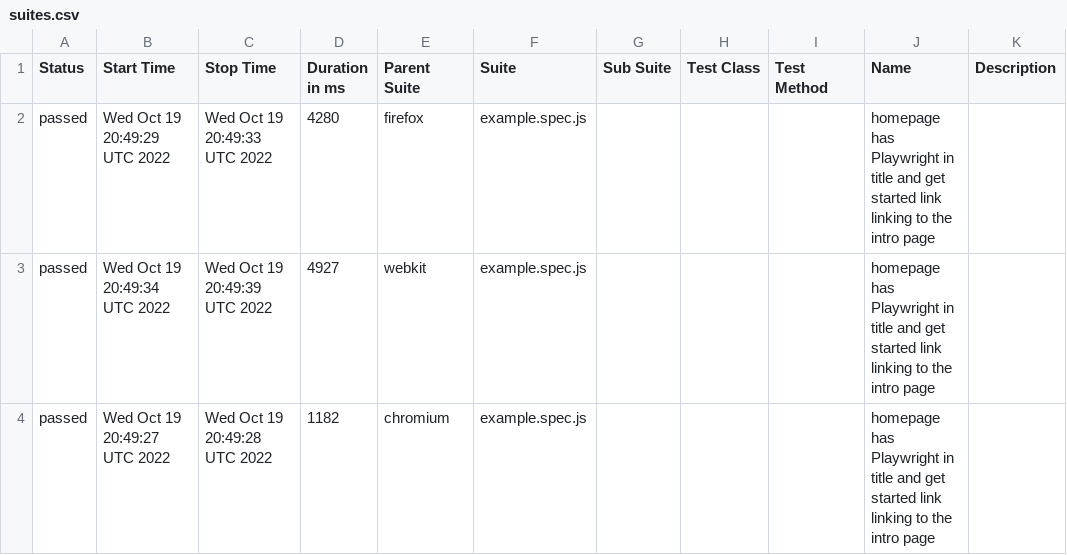
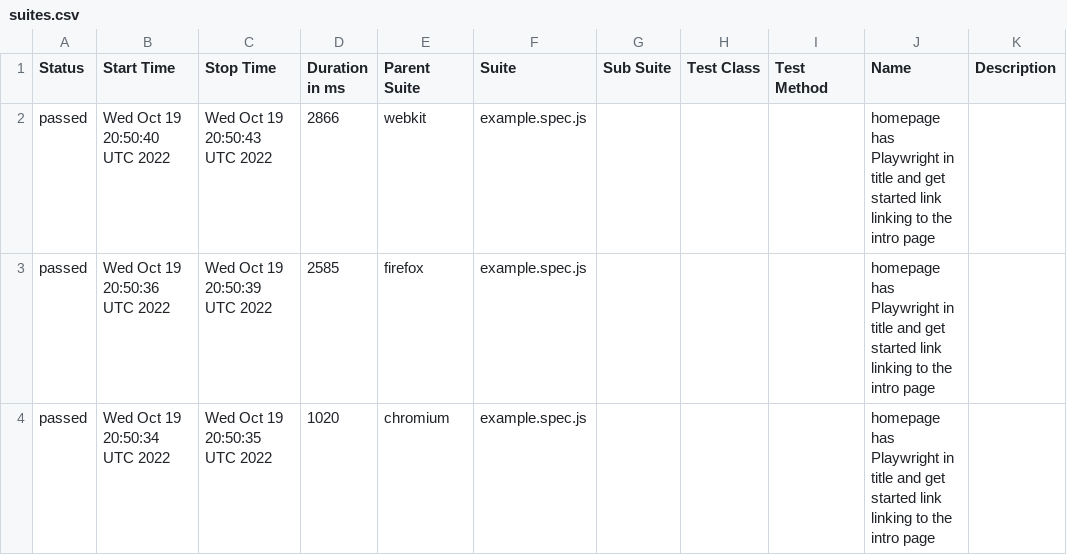
Before and after one commit to ValeriiMandryka/Boilerplate-Playwright-Allure-PlaywrightReport-Docker, a CSV file: data/suites.csv, drawn as a sheet.

```diff
--- a/data/suites.csv
+++ b/data/suites.csv
@@ -1,4 +1,4 @@
 "Status","Start Time","Stop Time","Duration in ms","Parent Suite","Suite","Sub Suite","Test Class","Test Method","Name","Description"
-"passed","Wed Oct 19 20:49:29 UTC 2022","Wed Oct 19 20:49:33 UTC 2022","4280","firefox","example.spec.js","","","","homepage has Playwright in title and get started link linking to the intro page",""
-"passed","Wed Oct 19 20:49:34 UTC 2022","Wed Oct 19 20:49:39 UTC 2022","4927","webkit","example.spec.js","","","","homepage has Playwright in title and get started link linking to the intro page",""
-"passed","Wed Oct 19 20:49:27 UTC 2022","Wed Oct 19 20:49:28 UTC 2022","1182","chromium","example.spec.js","","","","homepage has Playwright in title and get started link linking to the intro page",""
+"passed","Wed Oct 19 20:50:40 UTC 2022","Wed Oct 19 20:50:43 UTC 2022","2866","webkit","example.spec.js","","","","homepage has Playwright in title and get started link linking to the intro page",""
+"passed","Wed Oct 19 20:50:36 UTC 2022","Wed Oct 19 20:50:39 UTC 2022","2585","firefox","example.spec.js","","","","homepage has Playwright in title and get started link linking to the intro page",""
+"passed","Wed Oct 19 20:50:34 UTC 2022","Wed Oct 19 20:50:35 UTC 2022","1020","chromium","example.spec.js","","","","homepage has Playwright in title and get started link linking to the intro page",""
```
Also changed, not shown: 19 other files.
